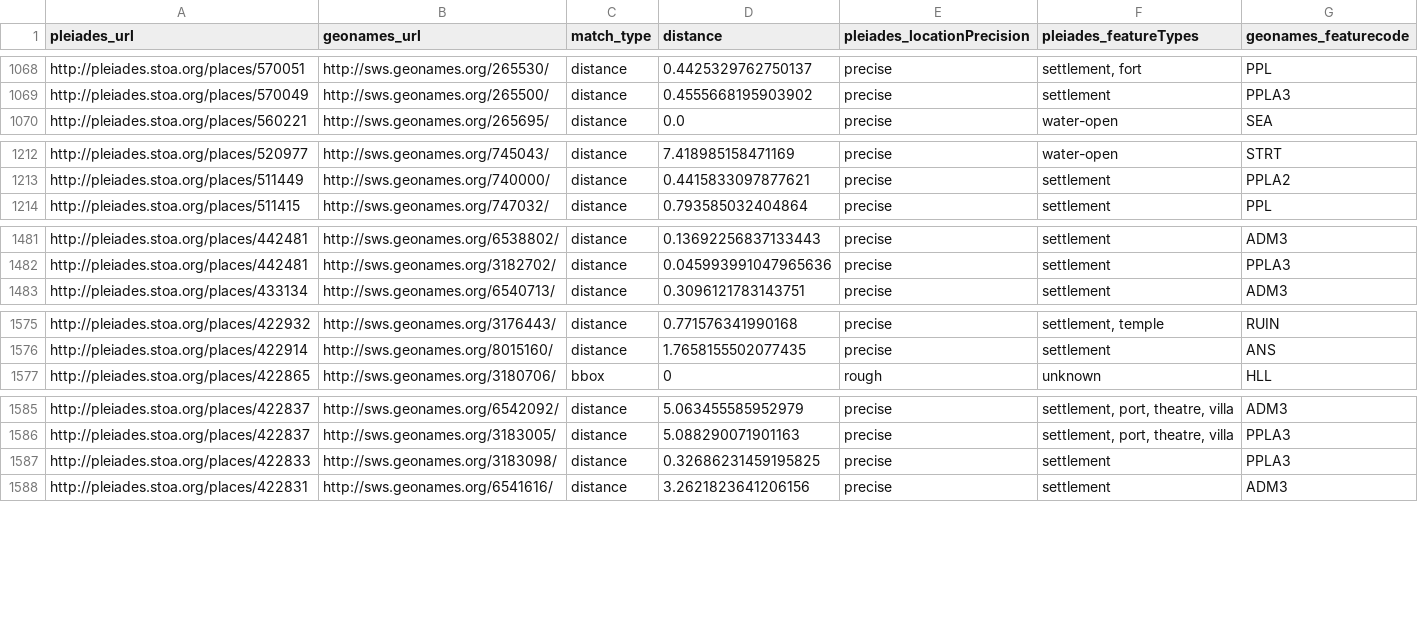
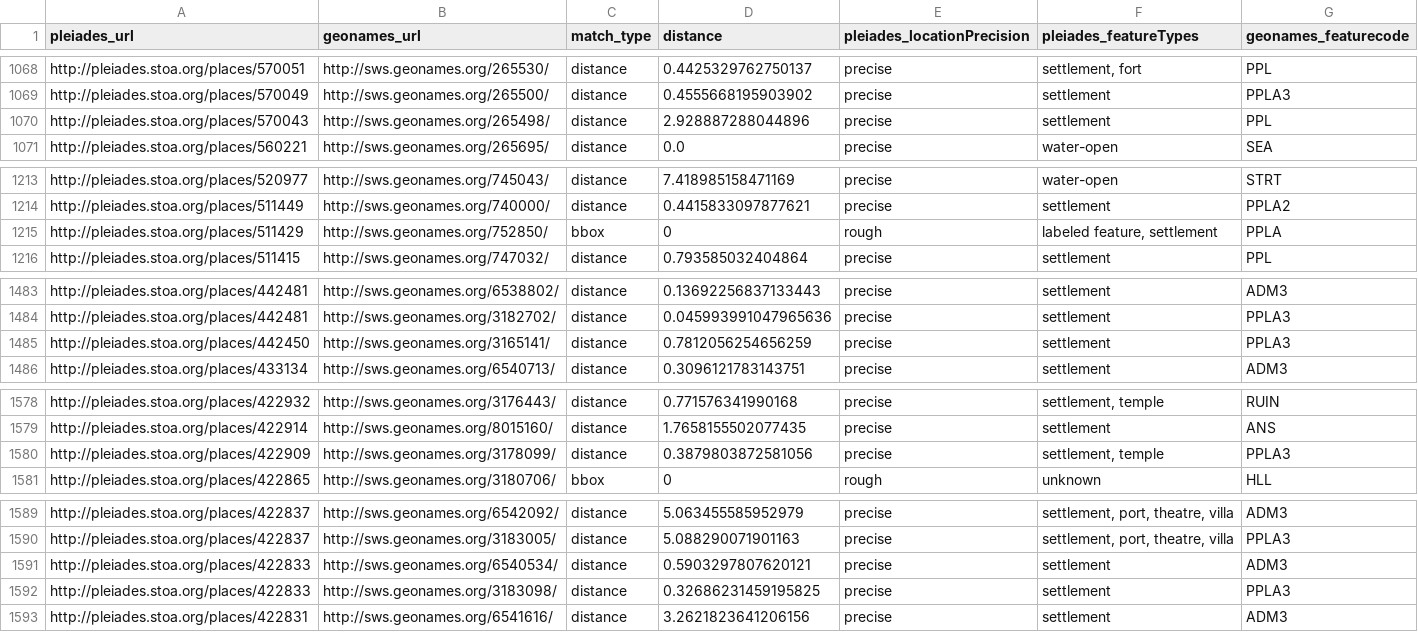
Before and after one commit to ryanfb/pleiades-plus, a CSV file: data/pleiades-plus.csv, drawn as a sheet; only a part is shown, gaps mark what is left out; the diff covers the shown part only.

Commit message:
2014-06-10 pleiades-plus.csv update

```diff
--- a/data/pleiades-plus.csv
+++ b/data/pleiades-plus.csv
@@ -1069,2 +1069,3 @@ http://pleiades.stoa.org/places/570051,http://sws.geonames.org/265530/,distance,
 http://pleiades.stoa.org/places/570049,http://sws.geonames.org/265500/,distance,0.4555668195903902,precise,"settlement",PPLA3
+http://pleiades.stoa.org/places/570043,http://sws.geonames.org/265498/,distance,2.928887288044896,precise,"settlement",PPL
 http://pleiades.stoa.org/places/560221,http://sws.geonames.org/265695/,distance,0.0,precise,"water-open",SEA
@@ -1213,2 +1214,3 @@ http://pleiades.stoa.org/places/520977,http://sws.geonames.org/745043/,distance,
 http://pleiades.stoa.org/places/511449,http://sws.geonames.org/740000/,distance,0.4415833097877621,precise,"settlement",PPLA2
+http://pleiades.stoa.org/places/511429,http://sws.geonames.org/752850/,bbox,0,rough,"labeled feature, settlement",PPLA
 http://pleiades.stoa.org/places/511415,http://sws.geonames.org/747032/,distance,0.793585032404864,precise,"settlement",PPL
@@ -1482,2 +1484,3 @@ http://pleiades.stoa.org/places/442481,http://sws.geonames.org/6538802/,distance
 http://pleiades.stoa.org/places/442481,http://sws.geonames.org/3182702/,distance,0.045993991047965636,precise,"settlement",PPLA3
+http://pleiades.stoa.org/places/442450,http://sws.geonames.org/3165141/,distance,0.7812056254656259,precise,"settlement",PPLA3
 http://pleiades.stoa.org/places/433134,http://sws.geonames.org/6540713/,distance,0.3096121783143751,precise,"settlement",ADM3
@@ -1576,2 +1579,3 @@ http://pleiades.stoa.org/places/422932,http://sws.geonames.org/3176443/,distance
 http://pleiades.stoa.org/places/422914,http://sws.geonames.org/8015160/,distance,1.7658155502077435,precise,"settlement",ANS
+http://pleiades.stoa.org/places/422909,http://sws.geonames.org/3178099/,distance,0.3879803872581056,precise,"settlement, temple",PPLA3
 http://pleiades.stoa.org/places/422865,http://sws.geonames.org/3180706/,bbox,0,rough,"unknown",HLL
@@ -1586,2 +1590,3 @@ http://pleiades.stoa.org/places/422837,http://sws.geonames.org/6542092/,distance
 http://pleiades.stoa.org/places/422837,http://sws.geonames.org/3183005/,distance,5.088290071901163,precise,"settlement, port, theatre, villa",PPLA3
+http://pleiades.stoa.org/places/422833,http://sws.geonames.org/6540534/,distance,0.5903297807620121,precise,"settlement",ADM3
 http://pleiades.stoa.org/places/422833,http://sws.geonames.org/3183098/,distance,0.32686231459195825,precise,"settlement",PPLA3
```
Also changed, not shown: 11 added rows and 3 edited cells elsewhere in this file.
